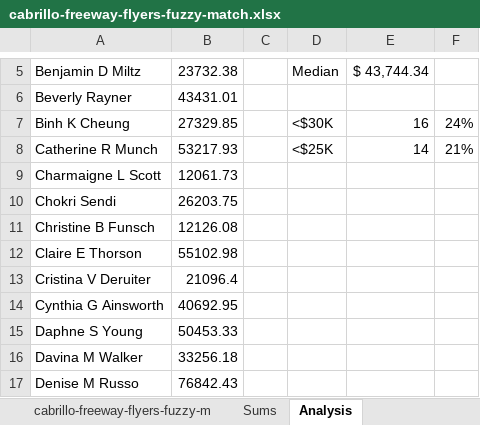
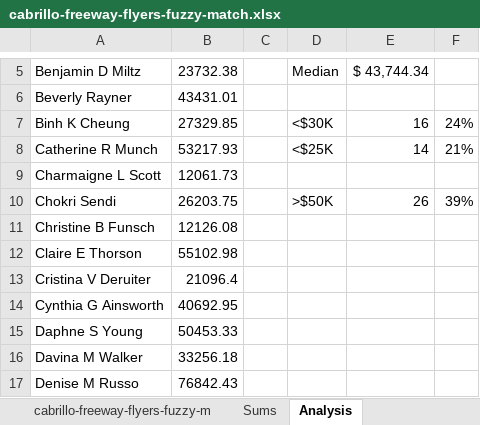
Before and after one commit to jeffreybergamini/ccc-salary-study, an Excel workbook: cabrillo-freeway/cabrillo-freeway-flyers-fuzzy-match.xlsx, sheet Analysis, drawn as a sheet; only a part is shown, gaps mark what is left out; values as stored, in another font and other column widths than the file's, no borders; the diff names each change by its address in the sheet, - before the commit and + after, or states it on an @@ line.

Commit message:
More info on Cabrillo freeway flyers

```diff
--- a/cabrillo-freeway/cabrillo-freeway-flyers-fuzzy-match.xlsx (sheet Analysis)
+++ b/cabrillo-freeway/cabrillo-freeway-flyers-fuzzy-match.xlsx (sheet Analysis)
-D10: (empty)
+D10: >$50K
-E10: (empty)
+E10: 26
-F10: (empty)
+F10: 39%
```
